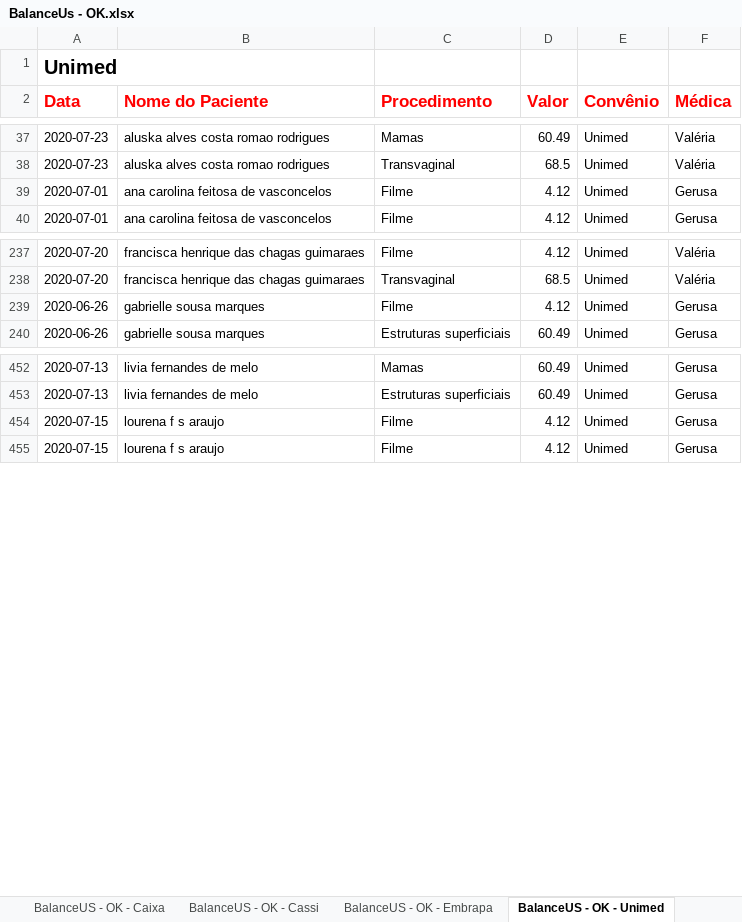
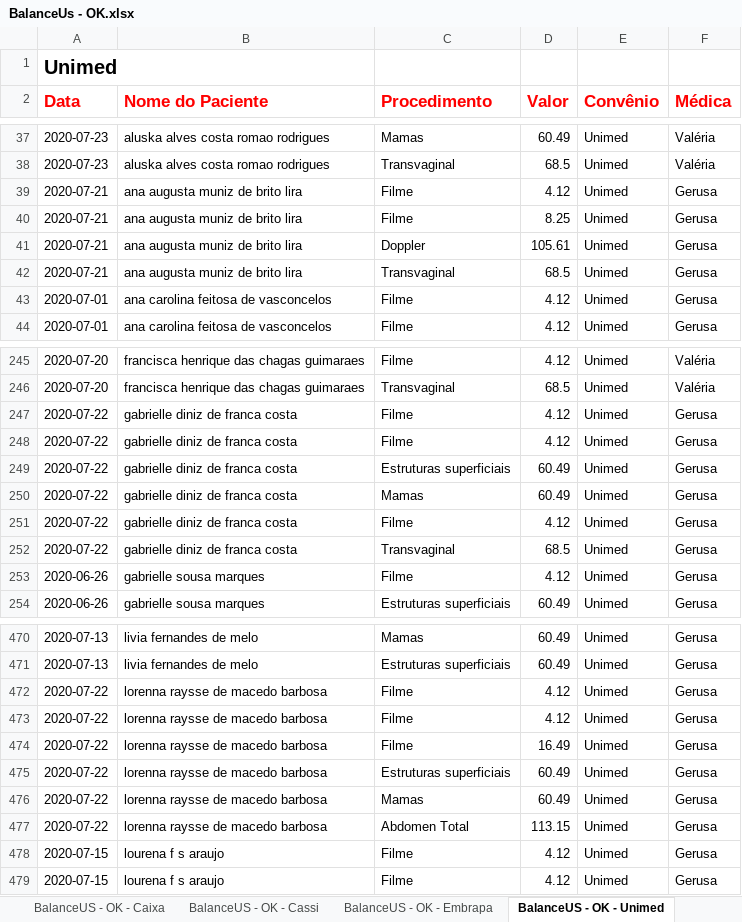
Before and after one commit to VictorVirgolino/BalanceUSV5, an Excel workbook: BalanceUs - OK.xlsx, sheet BalanceUS - OK - Unimed, drawn as a sheet; only a part is shown, gaps mark what is left out; values as stored, in another font and other column widths than the file's, no borders; the diff covers the shown part only; the diff names each change by its address in the sheet, - before the commit and + after, or states it on an @@ line.

```diff
--- a/BalanceUs - OK.xlsx (sheet BalanceUS - OK - Unimed)
+++ b/BalanceUs - OK.xlsx (sheet BalanceUS - OK - Unimed)
+row 39: 2020-07-21 | ana augusta muniz de brito lira | Filme | 4.12 | Unimed | Gerusa
+row 40: 2020-07-21 | ana augusta muniz de brito lira | Filme | 8.25 | Unimed | Gerusa
+row 41: 2020-07-21 | ana augusta muniz de brito lira | Doppler | 105.61 | Unimed | Gerusa
+row 42: 2020-07-21 | ana augusta muniz de brito lira | Transvaginal | 68.5 | Unimed | Gerusa
+row 247: 2020-07-22 | gabrielle diniz de franca costa | Filme | 4.12 | Unimed | Gerusa
+row 248: 2020-07-22 | gabrielle diniz de franca costa | Filme | 4.12 | Unimed | Gerusa
+row 249: 2020-07-22 | gabrielle diniz de franca costa | Estruturas superficiais | 60.49 | Unimed | Gerusa
+row 250: 2020-07-22 | gabrielle diniz de franca costa | Mamas | 60.49 | Unimed | Gerusa
+row 251: 2020-07-22 | gabrielle diniz de franca costa | Filme | 4.12 | Unimed | Gerusa
+row 252: 2020-07-22 | gabrielle diniz de franca costa | Transvaginal | 68.5 | Unimed | Gerusa
+row 472: 2020-07-22 | lorenna raysse de macedo barbosa | Filme | 4.12 | Unimed | Gerusa
+row 473: 2020-07-22 | lorenna raysse de macedo barbosa | Filme | 4.12 | Unimed | Gerusa
+row 474: 2020-07-22 | lorenna raysse de macedo barbosa | Filme | 16.49 | Unimed | Gerusa
+row 475: 2020-07-22 | lorenna raysse de macedo barbosa | Estruturas superficiais | 60.49 | Unimed | Gerusa
+row 476: 2020-07-22 | lorenna raysse de macedo barbosa | Mamas | 60.49 | Unimed | Gerusa
+row 477: 2020-07-22 | lorenna raysse de macedo barbosa | Abdomen Total | 113.15 | Unimed | Gerusa
```
Also changed, not shown: 29 added rows elsewhere in this sheet, other sheet tabs, BalanceUs - Erros.xlsx, BalanceUs - Resumo.xlsx, 10 other files.
